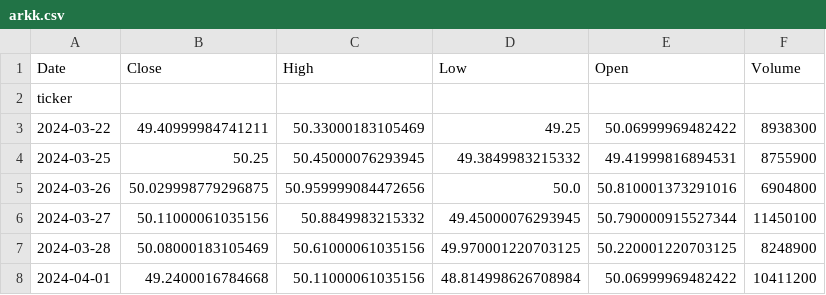
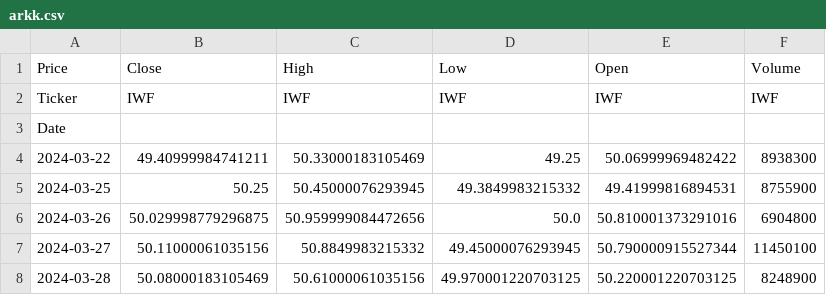
Before and after one commit to dhcchh/IS428-G2T3-Project-, a CSV file: angela_datasets/arkk.csv, drawn as a sheet; only a part is shown; the shorter side is filled out with more unchanged rows.

```diff
--- a/angela_datasets/arkk.csv
+++ b/angela_datasets/arkk.csv
@@ -1,3 +1,4 @@
-Date,Close,High,Low,Open,Volume
-ticker,,,
+Price,Close,High,Low,Open,Volume
+Ticker,IWF,IWF,IWF,IWF,IWF
+Date,,,,,
 2024-03-22,49.40999984741211,50.33000183105469,49.25,50.06999969482422,8938300
```
Also changed, not shown: angela_datasets/iwf.csv, angela_datasets/qqq.csv, 1 other file.
